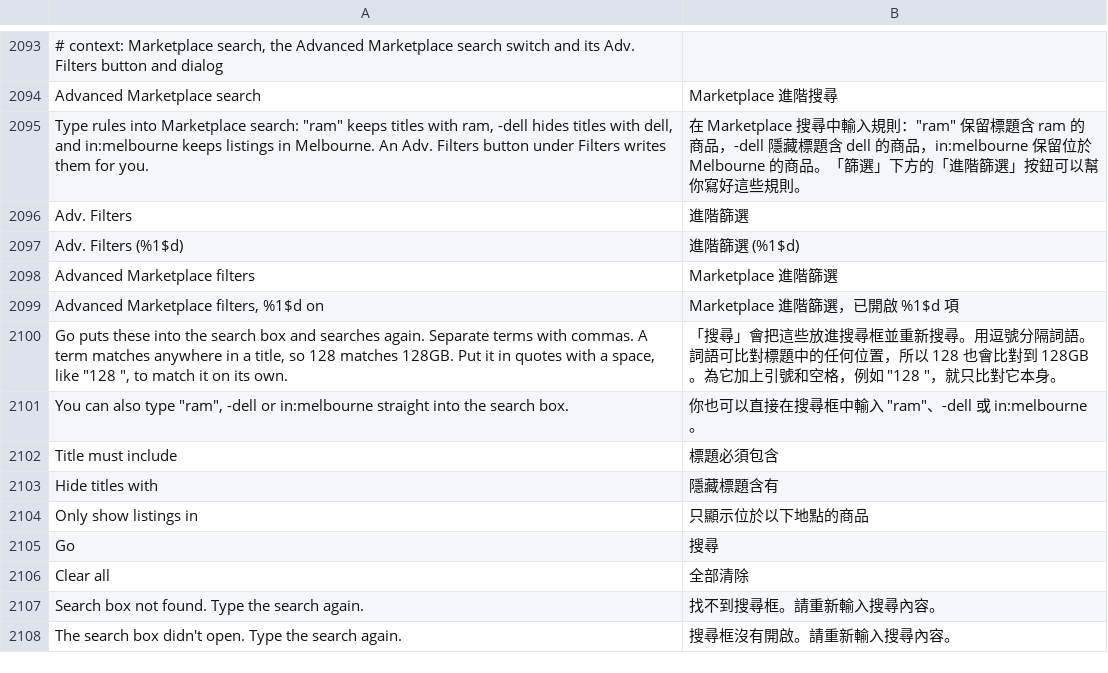
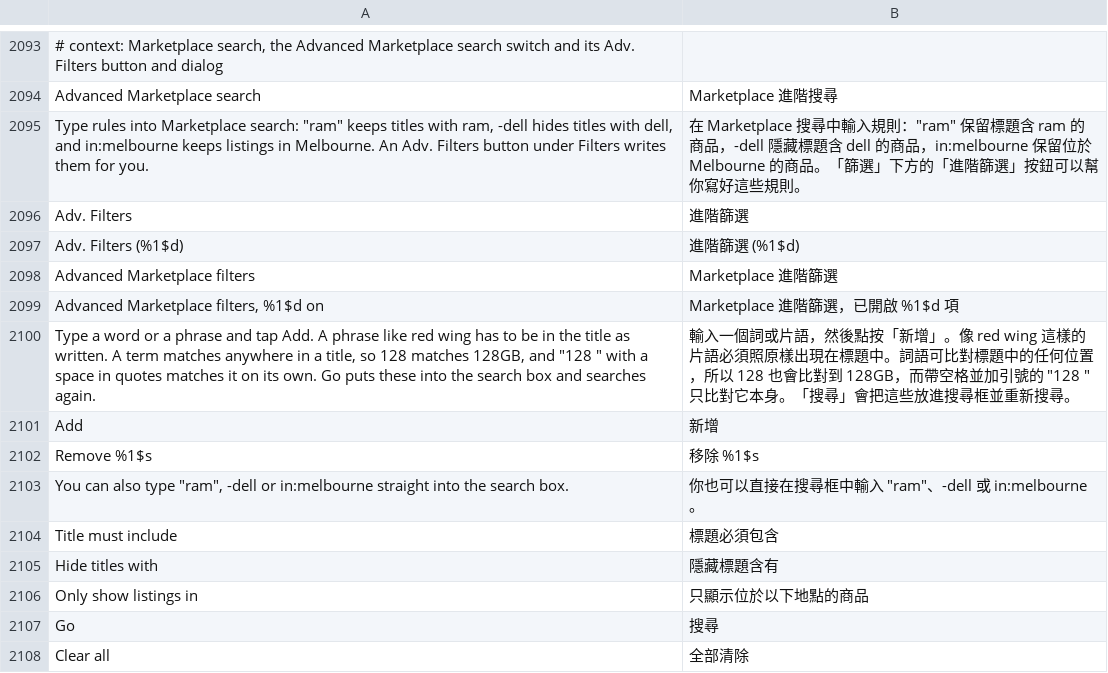
Before and after one commit to SysAdminDoc/HushFacebook, a TSV file: extensions/shared/library/src/main/l10n/zh-rTW.tsv, drawn as a sheet; only a part is shown, gaps mark what is left out; the shorter side is filled out with more unchanged rows; removed rows and columns are numbered as before the commit, all else as after; the diff names each change by its address in the sheet, - before the commit and + after, or states it on an @@ line.

```diff
--- a/extensions/shared/library/src/main/l10n/zh-rTW.tsv
+++ b/extensions/shared/library/src/main/l10n/zh-rTW.tsv
-row 2100: Go puts these into the search box and searches again. Separate terms with commas. A term matches anywhere in a title, so 128 matches 128GB. Put it in quotes with a space, like "128 ", to match it on its own. | 「搜尋」會把這些放進搜尋框並重新搜尋。用逗號分隔詞語。詞語可比對標題中的任何位置，所以 128 也會比對到 128GB。為它加上引號和空格，例如 "128 "，就只比對它本身。
+row 2100: Type a word or a phrase and tap Add. A phrase like red wing has to be in the title as written. A term matches anywhere in a title, so 128 matches 128GB, and "128 " with a space in quotes matches it on its own. Go puts these into the search box and searches again. | 輸入一個詞或片語，然後點按「新增」。像 red wing 這樣的片語必須照原樣出現在標題中。詞語可比對標題中的任何位置，所以 128 也會比對到 128GB，而帶空格並加引號的 "128 " 只比對它本身。「搜尋」會把這些放進搜尋框並重新搜尋。
+row 2101: Add | 新增
+row 2102: Remove %1$s | 移除 %1$s
```
Also changed, not shown: extensions/shared/library/src/main/l10n/de.tsv, extensions/shared/library/src/main/l10n/pt-rBR.tsv, 9 other files.
